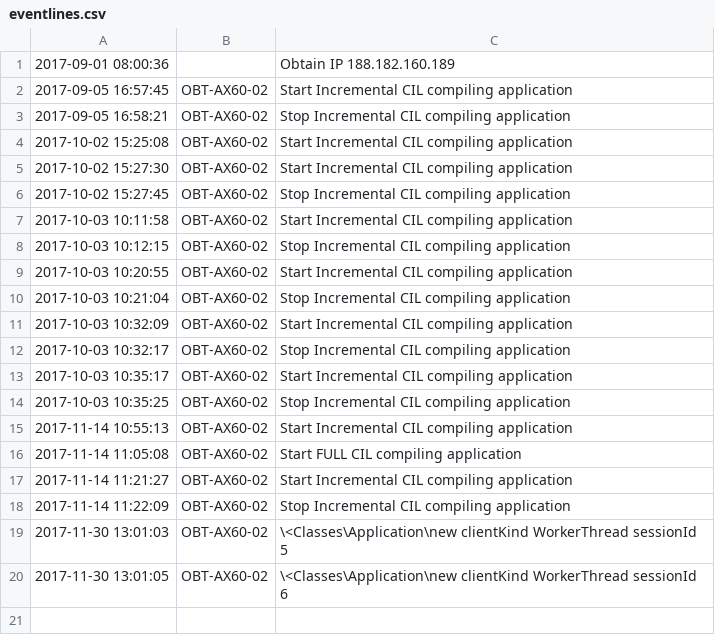
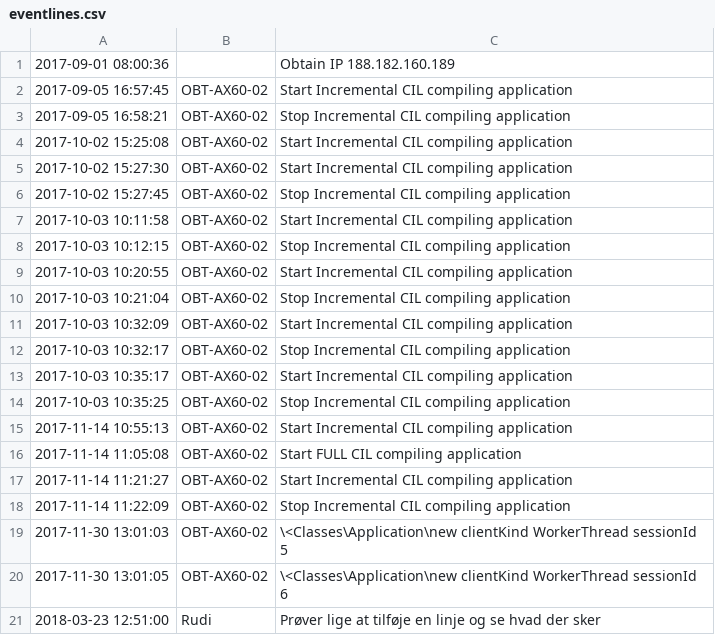
Before and after one commit to RudiHansen/monitor, a CSV file: eventlines.csv, drawn as a sheet; the diff names each change by its address in the sheet, - before the commit and + after, or states it on an @@ line.

```diff
--- a/eventlines.csv
+++ b/eventlines.csv
+row 21: 2018-03-23 12:51:00 | Rudi | Prøver lige at tilføje en linje og se hvad der sker
```
Also changed, not shown: 4 other files.
